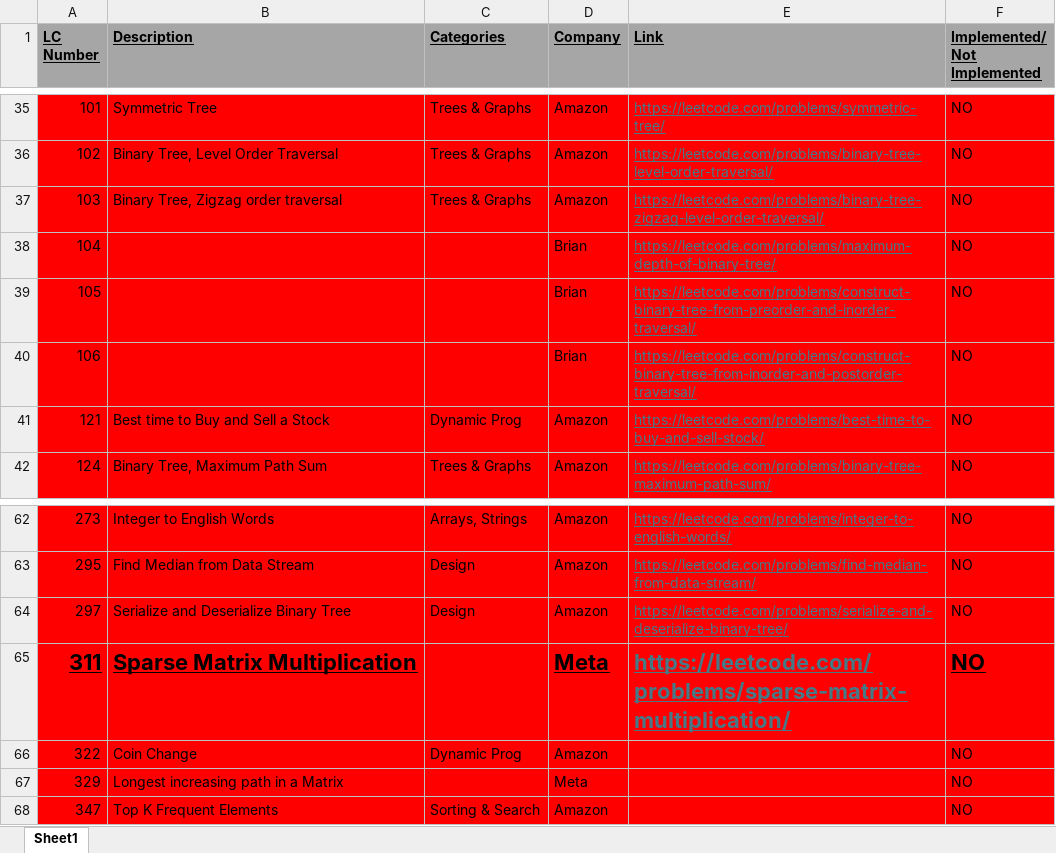
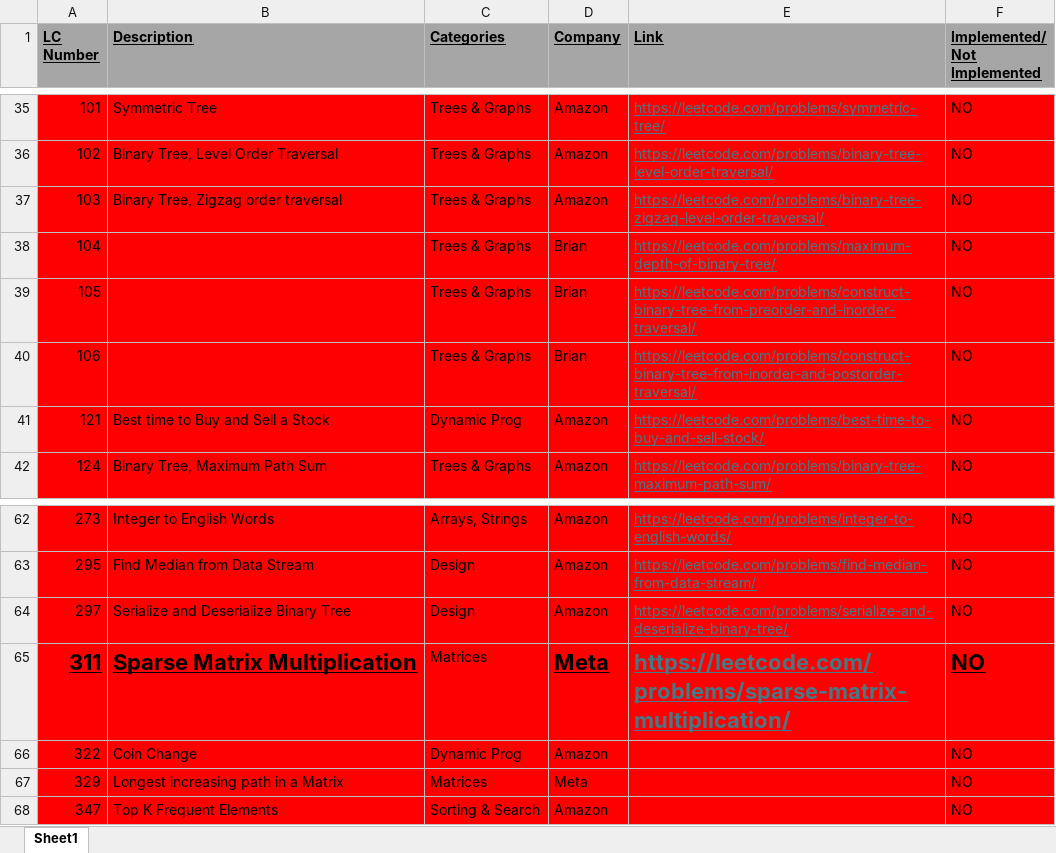
Before and after one commit to TransformerAI/transformerai-the-transfomerai-engineer, an Excel workbook: projects/The-LeetCode-Engineer/CurrentStatus.xlsx, sheet Sheet1, drawn as a sheet; only a part is shown, gaps mark what is left out; values as stored, in another font and other column widths than the file's, no borders; the diff covers the shown part only; the diff names each change by its address in the sheet, - before the commit and + after, or states it on an @@ line.

```diff
--- a/projects/The-LeetCode-Engineer/CurrentStatus.xlsx (sheet Sheet1)
+++ b/projects/The-LeetCode-Engineer/CurrentStatus.xlsx (sheet Sheet1)
-C38:C40 (Categories): (empty)
+C38:C40 (Categories): Trees & Graphs
-C65 (Categories): (empty)
+C65 (Categories): Matrices
-C67 (Categories): (empty)
+C67 (Categories): Matrices
```
Also changed, not shown: 13 edited cells and cell formats elsewhere in this sheet, 7 other files.
